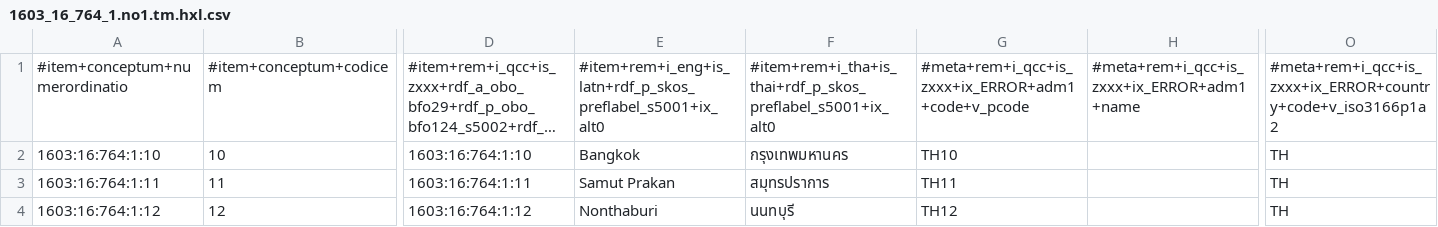
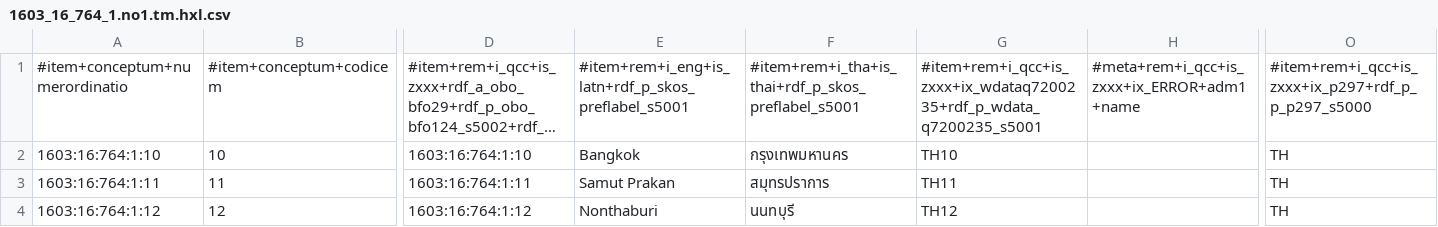
Before and after one commit to MDCIII/1603_16_764, a CSV file: 1603/16/764/1/1603_16_764_1.no1.tm.hxl.csv, drawn as a sheet; only a part is shown, gaps mark what is left out; long unchanged cells end in …; the diff names each change by its address in the sheet, - before the commit and + after, or states it on an @@ line.

```diff
--- a/1603/16/764/1/1603_16_764_1.no1.tm.hxl.csv
+++ b/1603/16/764/1/1603_16_764_1.no1.tm.hxl.csv
-E1: #item+rem+i_eng+is_latn+rdf_p_skos_preflabel_s5001+ix_alt0
+E1: #item+rem+i_eng+is_latn+rdf_p_skos_preflabel_s5001
-F1: #item+rem+i_tha+is_thai+rdf_p_skos_preflabel_s5001+ix_alt0
+F1: #item+rem+i_tha+is_thai+rdf_p_skos_preflabel_s5001
-G1: #meta+rem+i_qcc+is_zxxx+ix_ERROR+adm1+code+v_pcode
+G1: #item+rem+i_qcc+is_zxxx+ix_wdataq7200235+rdf_p_wdata_q7200235_s5001
-O1: #meta+rem+i_qcc+is_zxxx+ix_ERROR+country+code+v_iso3166p1a2
+O1: #item+rem+i_qcc+is_zxxx+ix_p297+rdf_p_p_p297_s5000
```
Also changed, not shown: 1603/16/764/0/1603_16_764_0.no1.tm.hxl.csv, 1603/16/764/2/1603_16_764_2.no1.tm.hxl.csv, 18 other files.
